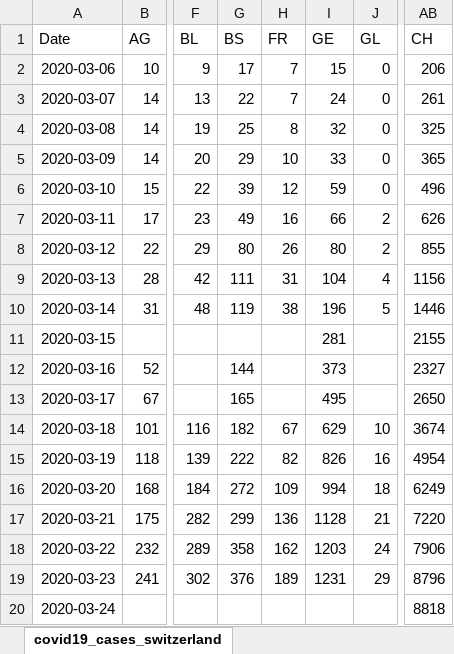
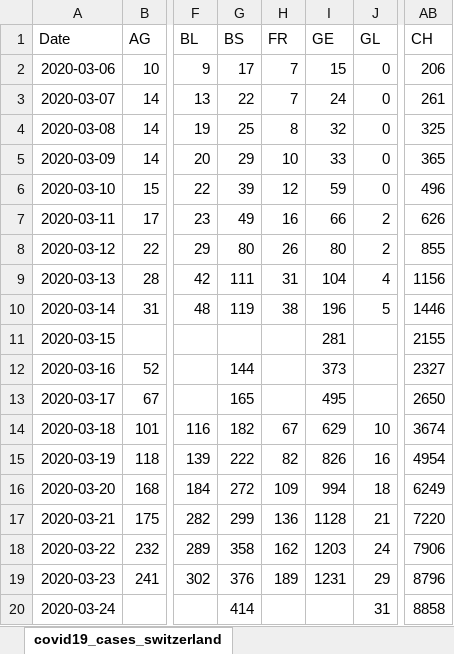
Before and after one commit to stat1x/covid19-cases-switzerland, an Excel workbook: covid19_cases_switzerland.xlsx, sheet covid19_cases_switzerland, drawn as a sheet; only a part is shown, gaps mark what is left out; values as stored, in another font and other column widths than the file's, no borders; the diff names each change by its address in the sheet, - before the commit and + after, or states it on an @@ line.

```diff
--- a/covid19_cases_switzerland.xlsx (sheet covid19_cases_switzerland)
+++ b/covid19_cases_switzerland.xlsx (sheet covid19_cases_switzerland)
-G20 (BS): (empty)
+G20 (BS): 414
-J20 (GL): (empty)
+J20 (GL): 31
-AB20 (CH): 8818
+AB20 (CH): 8858
```
Also changed, not shown: 3 other files.
